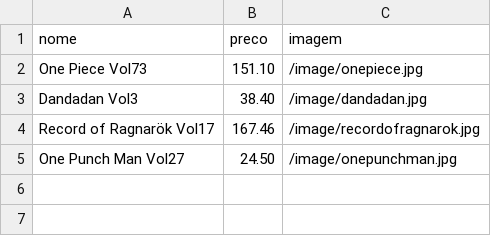
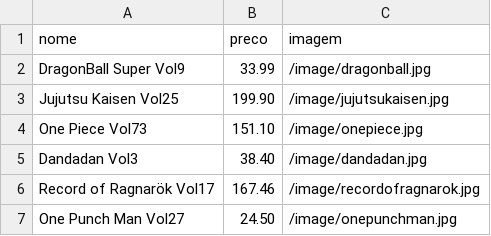
Before and after one commit to BrunnoSenai/projeto_artesao, a CSV file: file/produtos.csv, drawn as a sheet.

Commit message:
Atualização Manga

```diff
--- a/file/produtos.csv
+++ b/file/produtos.csv
@@ -1,2 +1,4 @@
 nome;preco;imagem
+DragonBall Super Vol9;33.99;/image/dragonball.jpg
+Jujutsu Kaisen Vol25;199.90;/image/jujutsukaisen.jpg
 One Piece Vol73;151.10;/image/onepiece.jpg
```
